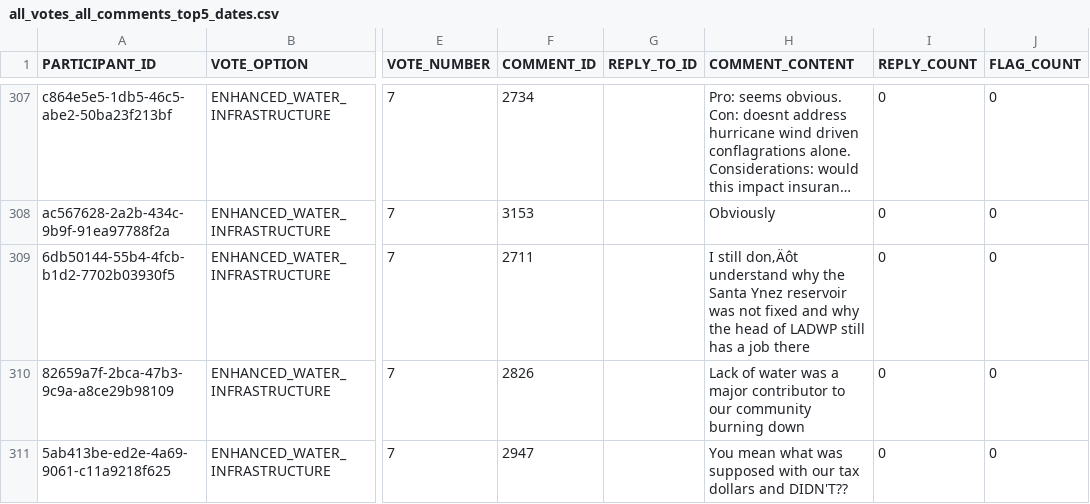
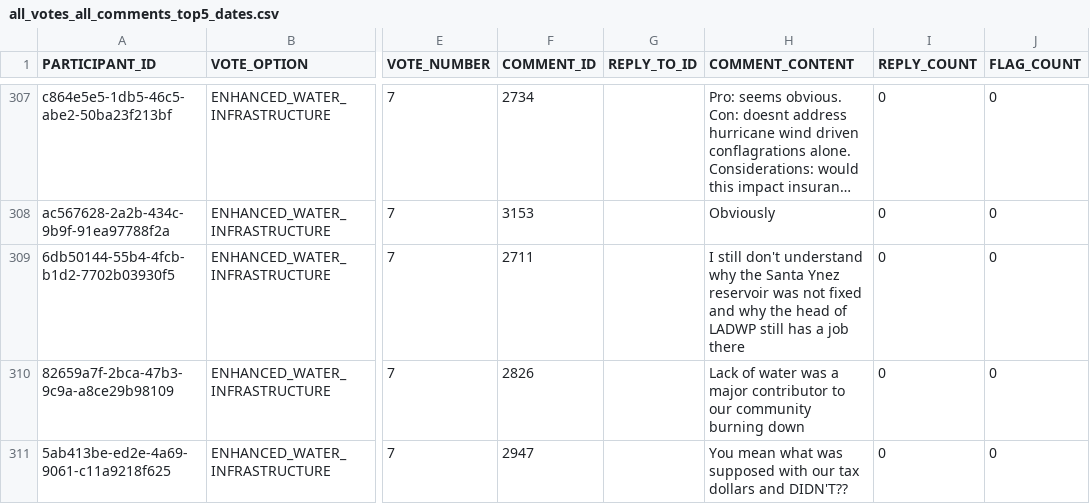
Before and after one commit to cagov/engaged.ca.gov, a CSV file: scripts/comment-display/all_votes_all_comments_top5_dates.csv, drawn as a sheet; only a part is shown, gaps mark what is left out; long unchanged cells end in …; the diff covers the shown part only; the diff names each change by its address in the sheet, - before the commit and + after, or states it on an @@ line.

Commit message:
Threaded comments.  #2.

```diff
--- a/scripts/comment-display/all_votes_all_comments_top5_dates.csv
+++ b/scripts/comment-display/all_votes_all_comments_top5_dates.csv
-H309 (COMMENT_CONTENT): I still don‚Äôt understand why…
+H309 (COMMENT_CONTENT): I still don't understand why…
```
Also changed, not shown: 21 edited cells elsewhere in this file, 4 other files.
